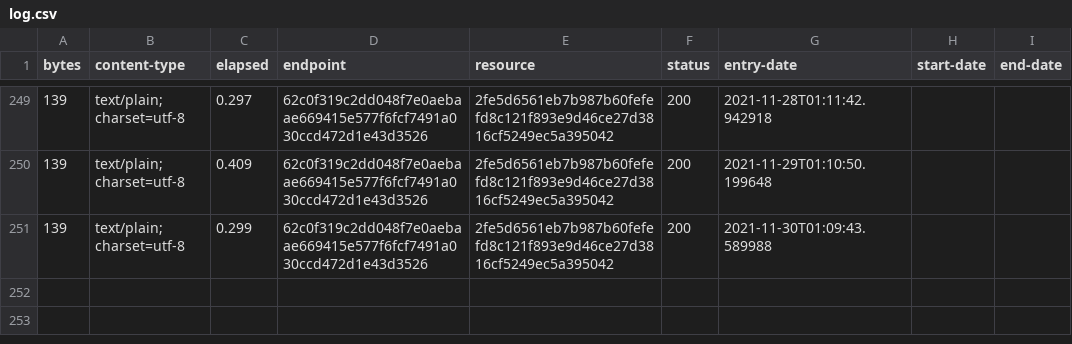
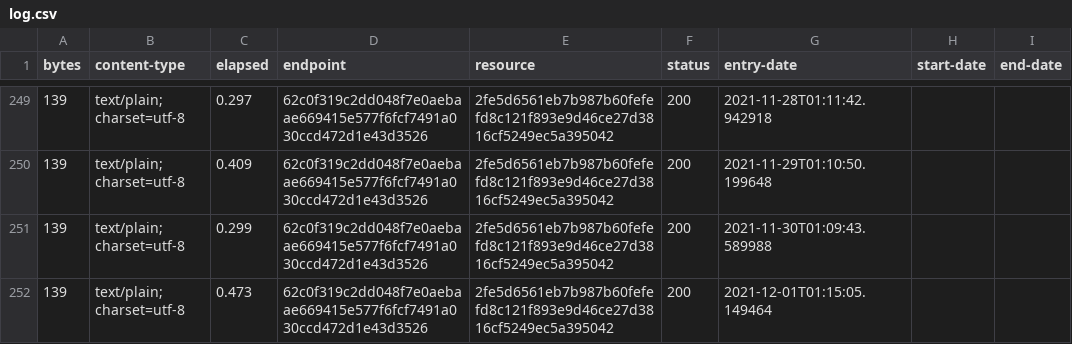
Before and after one commit to digital-land/planning-permission-status-collection, a CSV file: collection/log.csv, drawn as a sheet; only a part is shown, gaps mark what is left out.

Commit message:
Collection 2021-12-01

```diff
--- a/collection/log.csv
+++ b/collection/log.csv
@@ -251 +251,2 @@ bytes,content-type,elapsed,endpoint,resource,status,entry-date,start-date,end-da
 139,text/plain; charset=utf-8,0.299,62c0f319c2dd048f7e0aebaae669415e577f6fcf7491a030ccd472d1e43d3526,2fe5d6561eb7b987b60fefefd8c121f893e9d46ce27d3816cf5249ec5a395042,200,2021-11-30T01:09:43.589988,,
+139,text/plain; charset=utf-8,0.473,62c0f319c2dd048f7e0aebaae669415e577f6fcf7491a030ccd472d1e43d3526,2fe5d6561eb7b987b60fefefd8c121f893e9d46ce27d3816cf5249ec5a395042,200,2021-12-01T01:15:05.149464,,
```
